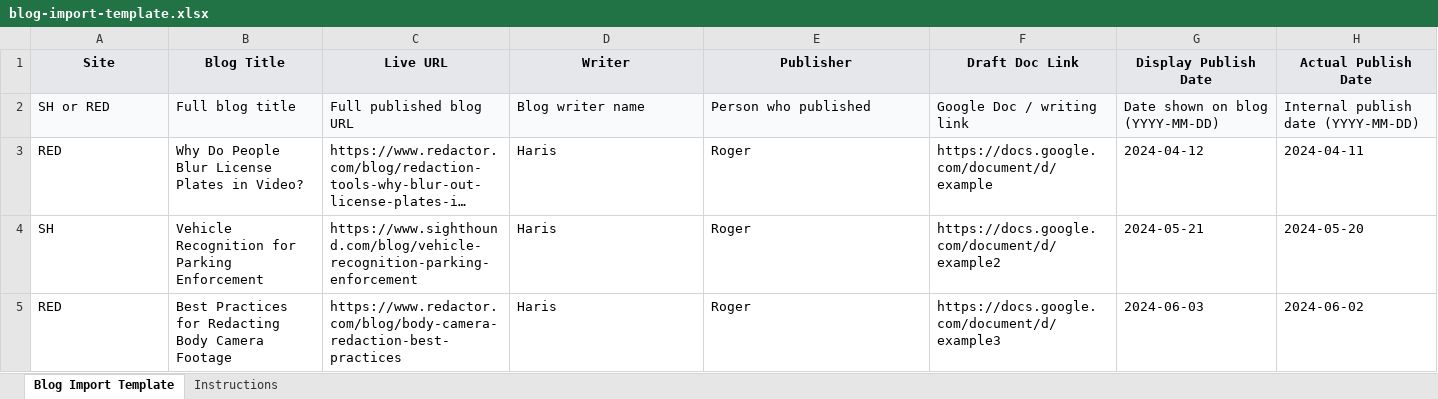
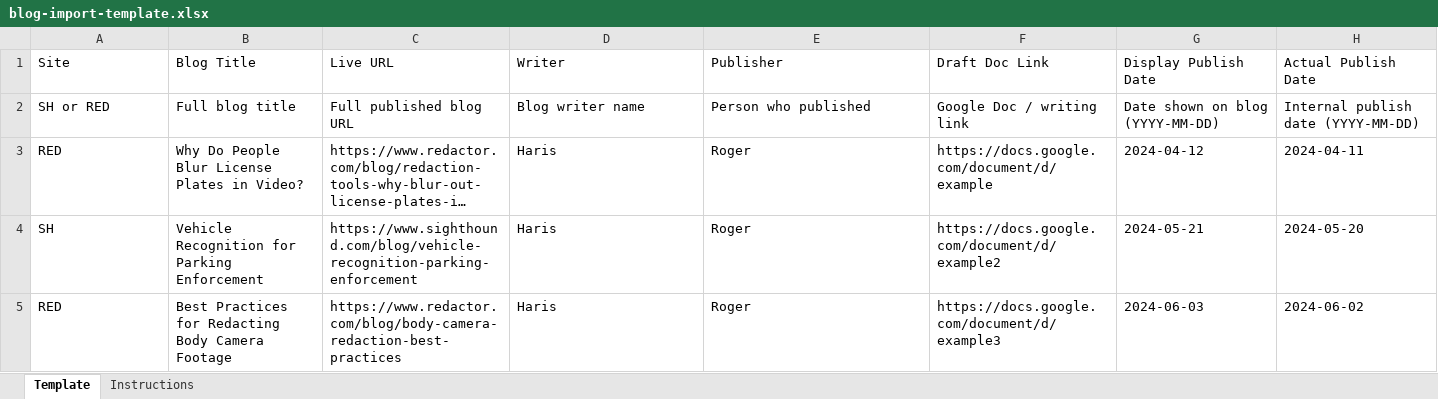
Before and after one commit to sighthoundinc/sighthound-content-ops, an Excel workbook: public/templates/blog-import-template.xlsx, sheet Template, drawn as a sheet; long unchanged cells end in …; values as stored, in another font and other column widths than the file's, no borders; the diff names each change by its address in the sheet, - before the commit and + after, or states it on an @@ line.

```diff
--- a/public/templates/blog-import-template.xlsx (sheet Template)
+++ b/public/templates/blog-import-template.xlsx (sheet Template)
-sheet tab: Blog Import Template
+sheet tab: Template
@@ A1:H1 fill: #E5E7EB → none, bold: on → off, alignment: center → left @@
-A2:H2 fill: #F8FAFC
+A2:H2 fill: none
```
Also changed, not shown: sheet Instructions, 14 other files.
